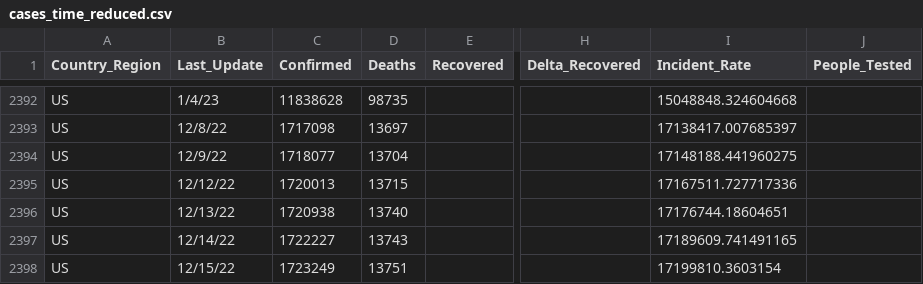
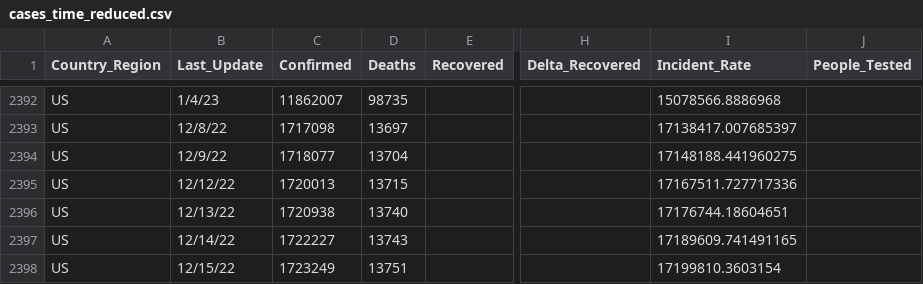
Before and after one commit to abbs24/COVID-19, a CSV file: data/cases_time_reduced.csv, drawn as a sheet; only a part is shown, gaps mark what is left out; the diff covers the shown part only; the diff names each change by its address in the sheet, - before the commit and + after, or states it on an @@ line.

```diff
--- a/data/cases_time_reduced.csv
+++ b/data/cases_time_reduced.csv
-C2392 (Confirmed): 11838628
+C2392 (Confirmed): 11862007
-I2392 (Incident_Rate): 15048848.324604668
+I2392 (Incident_Rate): 15078566.8886968
```
Also changed, not shown: 63 edited cells elsewhere in this file, data/cases.csv, data/cases_country.csv, 2 other files.
